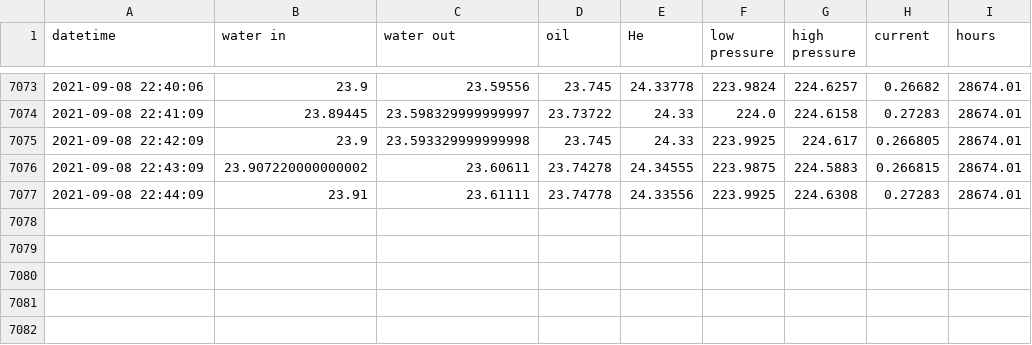
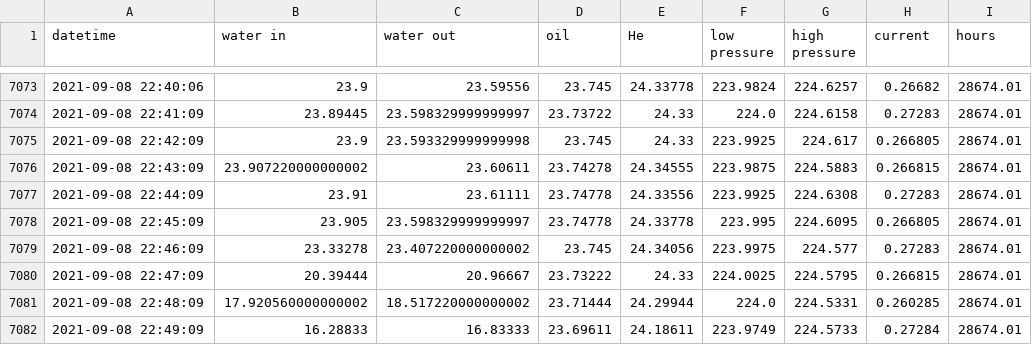
Before and after one commit to SciGEsN/SRC075, a CSV file: data/stat.csv, drawn as a sheet; only a part is shown, gaps mark what is left out; the diff names each change by its address in the sheet, - before the commit and + after, or states it on an @@ line.

```diff
--- a/data/stat.csv
+++ b/data/stat.csv
+row 7078: 2021-09-08 22:45:09 | 23.905 | 23.598329999999997 | 23.74778 | 24.33778 | 223.995 | 224.6095 | 0.266805 | 28674.01
+row 7079: 2021-09-08 22:46:09 | 23.33278 | 23.407220000000002 | 23.745 | 24.34056 | 223.9975 | 224.577 | 0.27283 | 28674.01
+row 7080: 2021-09-08 22:47:09 | 20.39444 | 20.96667 | 23.73222 | 24.33 | 224.0025 | 224.5795 | 0.266815 | 28674.01
+row 7081: 2021-09-08 22:48:09 | 17.920560000000002 | 18.517220000000002 | 23.71444 | 24.29944 | 224.0 | 224.5331 | 0.260285 | 28674.01
+row 7082: 2021-09-08 22:49:09 | 16.28833 | 16.83333 | 23.69611 | 24.18611 | 223.9749 | 224.5733 | 0.27284 | 28674.01
```
Also changed, not shown: data/P.csv, data/T1.csv, 8 other files.
